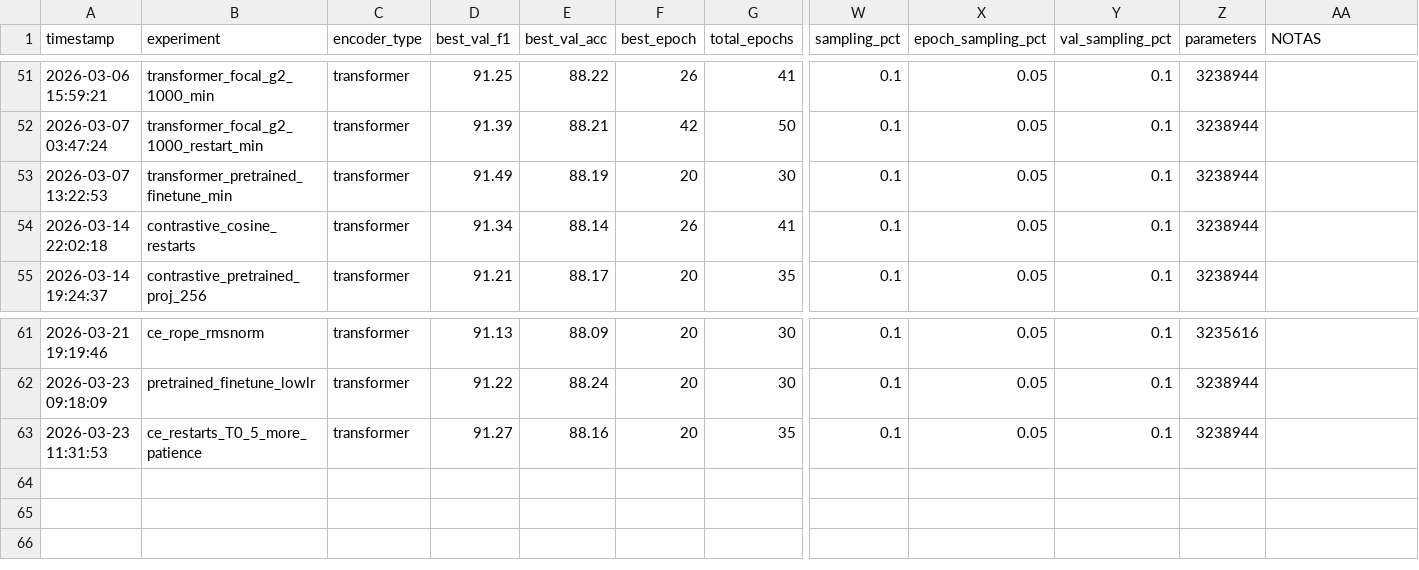
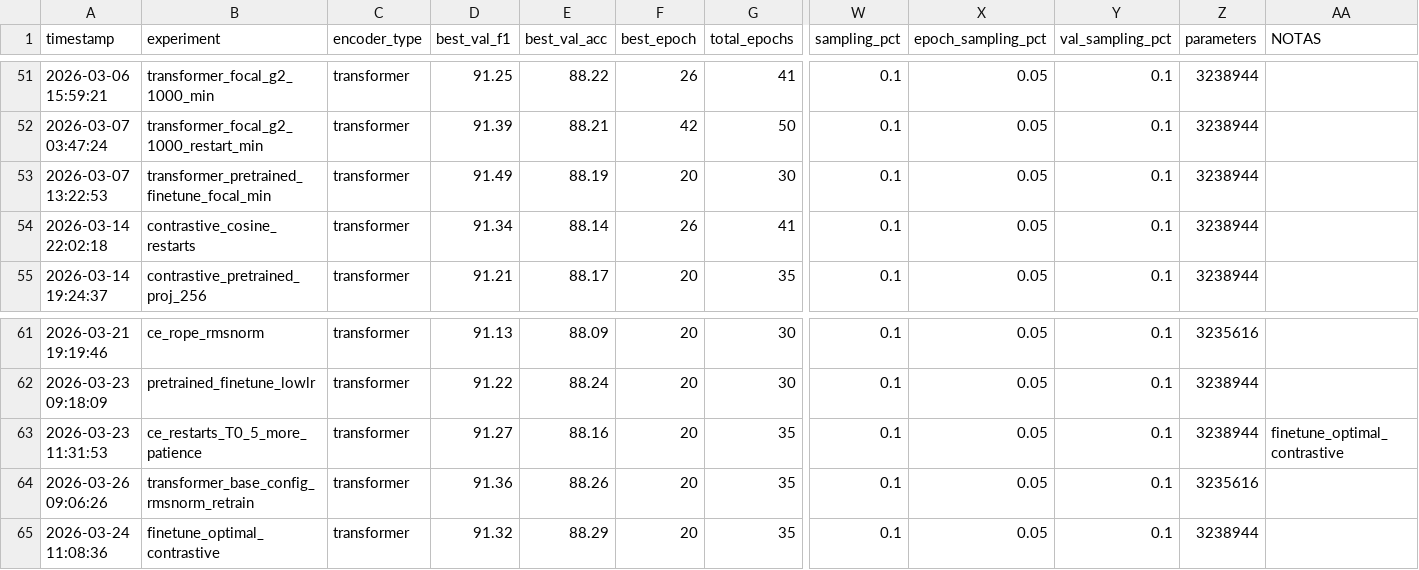
Before and after one commit to SamLopBru/TractographyClassificationThesis, a CSV file: experiments.csv, drawn as a sheet; only a part is shown, gaps mark what is left out; rows hold the shown columns only; the diff names each change by its address in the sheet, - before the commit and + after, or states it on an @@ line.

```diff
--- a/experiments.csv
+++ b/experiments.csv
-B53 (experiment): transformer_pretrained_finetune_min
+B53 (experiment): transformer_pretrained_finetune_focal_min
-AA63 (NOTAS): (empty)
+AA63 (NOTAS): finetune_optimal_contrastive
+row 64: 2026-03-26 09:06:26 | transformer_base_config_rmsnorm_retrain | transformer | 91.36 | 88.26 | 20 | 35 | 0.1 | 0.05 | 0.1 | 3235616
+row 65: 2026-03-24 11:08:36 | finetune_optimal_contrastive | transformer | 91.32 | 88.29 | 20 | 35 | 0.1 | 0.05 | 0.1 | 3238944
```
Also changed, not shown: experiments_contrastive.csv, 58 other files.
